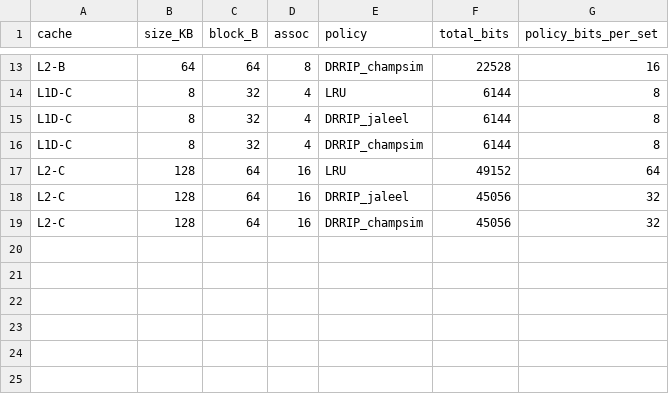
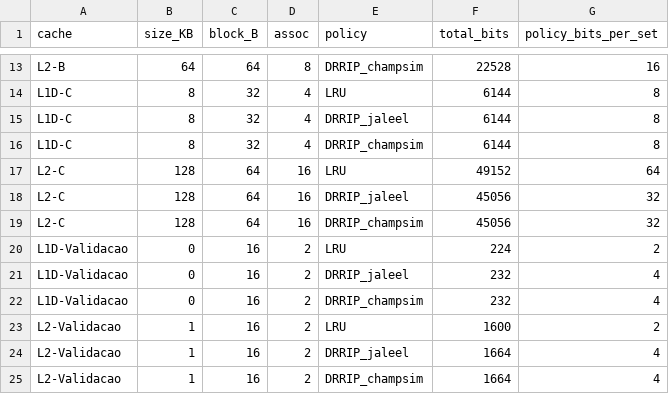
Before and after one commit to MiguelLTadeo/PI4---DRRIP, a CSV file: sim/projeto-cache-c2/results/overhead.csv, drawn as a sheet; only a part is shown, gaps mark what is left out.

```diff
--- a/sim/projeto-cache-c2/results/overhead.csv
+++ b/sim/projeto-cache-c2/results/overhead.csv
@@ -19 +19,7 @@ L2-C,128,64,16,DRRIP_jaleel,45056,32
 L2-C,128,64,16,DRRIP_champsim,45056,32
+L1D-Validacao,0,16,2,LRU,224,2
+L1D-Validacao,0,16,2,DRRIP_jaleel,232,4
+L1D-Validacao,0,16,2,DRRIP_champsim,232,4
+L2-Validacao,1,16,2,LRU,1600,2
+L2-Validacao,1,16,2,DRRIP_jaleel,1664,4
+L2-Validacao,1,16,2,DRRIP_champsim,1664,4
```
Also changed, not shown: sim/projeto-cache-c2/results/hit_rates.csv, 12 other files.
